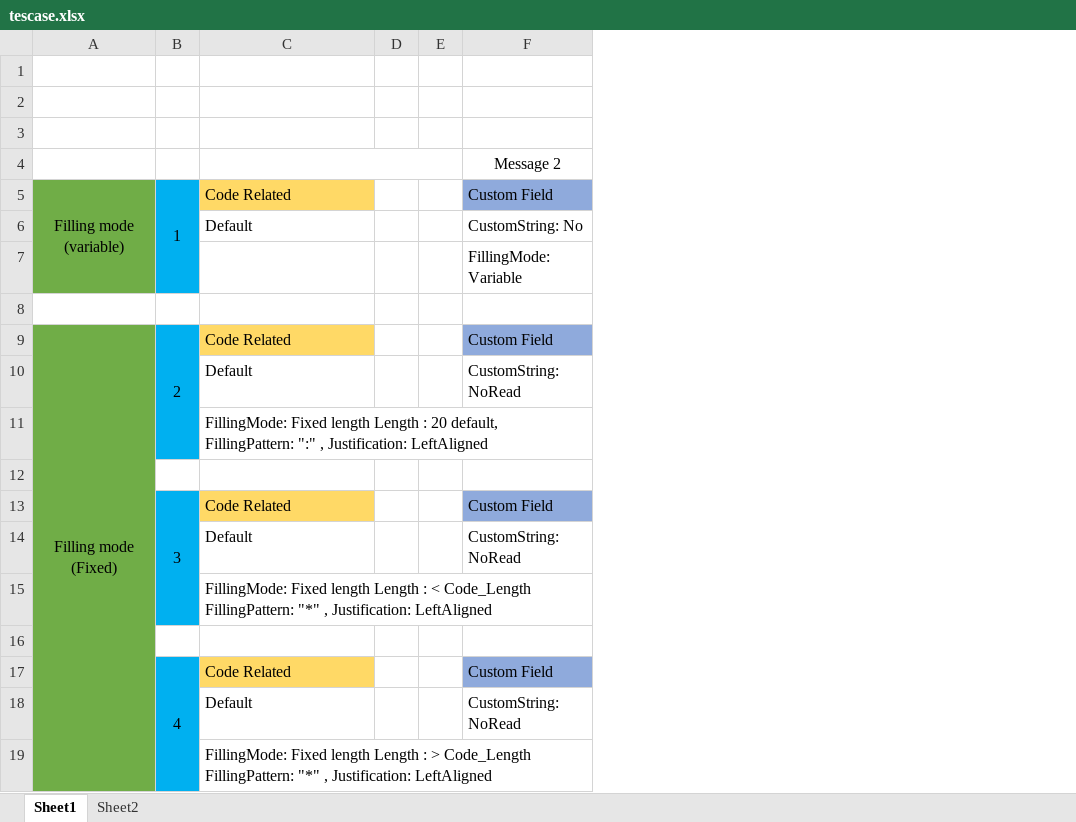
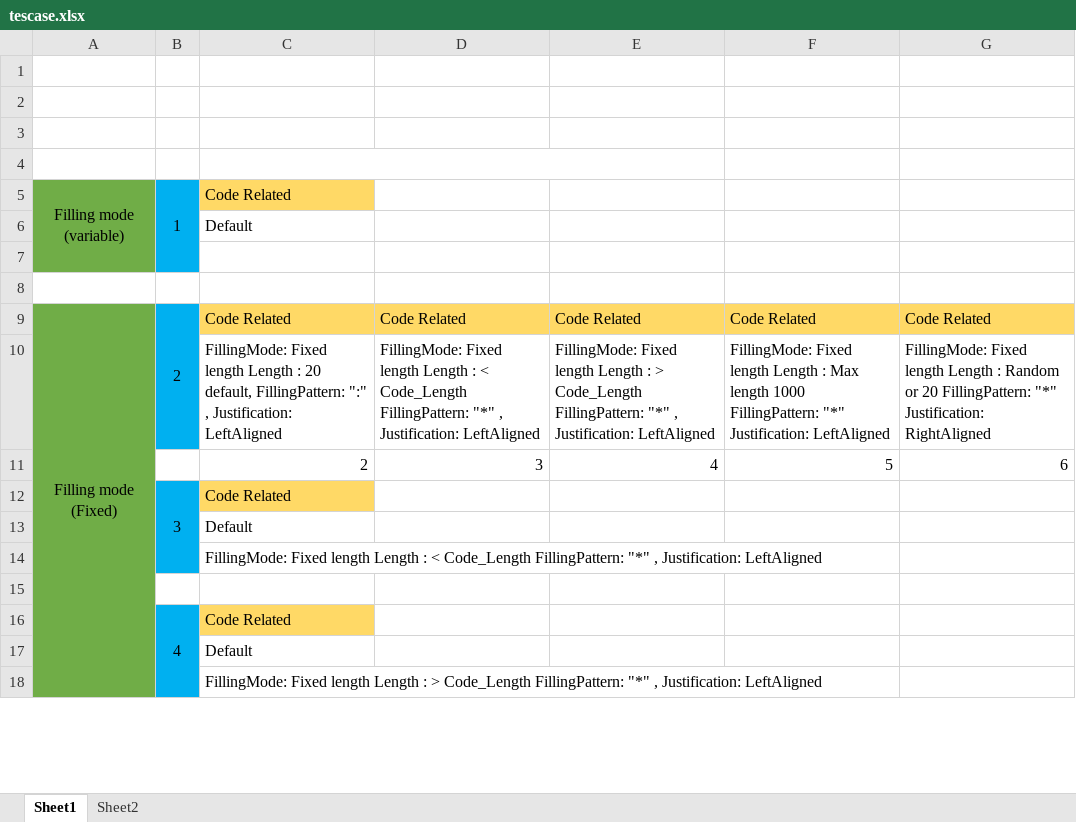
Before and after one commit to dohuuphu/DL_CODE, an Excel workbook: tescase.xlsx, sheet Sheet1, drawn as a sheet; only a part is shown; values as stored, in another font and other column widths than the file's, no borders; removed rows and columns are numbered as before the commit, all else as after; the diff names each change by its address in the sheet, - before the commit and + after, or states it on an @@ line.

```diff
--- a/tescase.xlsx (sheet Sheet1)
+++ b/tescase.xlsx (sheet Sheet1)
-column D, empty
-column E, empty
-column F, rows 4-9: Message 2 | Custom Field | CustomString: No | FillingMode: Variable |  | Custom Field; rows 13-18: Custom Field | CustomString: NoRead |  |  | Custom Field | CustomString: NoRead
+column D, rows 9-11: Code Related | FillingMode: Fixed length Length : < Code_Length FillingPattern: "*" , Justification: LeftAligned | 3
+column E, rows 9-11: Code Related | FillingMode: Fixed length Length : > Code_Length FillingPattern: "*" , Justification: LeftAligned | 4
+column F, rows 9-11: Code Related | FillingMode: Fixed length Length : Max length 1000 FillingPattern: "*" Justification: LeftAligned | 5
+column G, rows 9-11: Code Related | FillingMode: Fixed length Length : Random or 20 FillingPattern: "*" Justification: RightAligned | 6
-row 10:  |  | Default |  |  | CustomString: NoRead
-row 11: (empty)
+row 11:  |  | 2 | 3 | 4 | 5 | 6
```
Also changed, not shown: sheet Sheet2.
